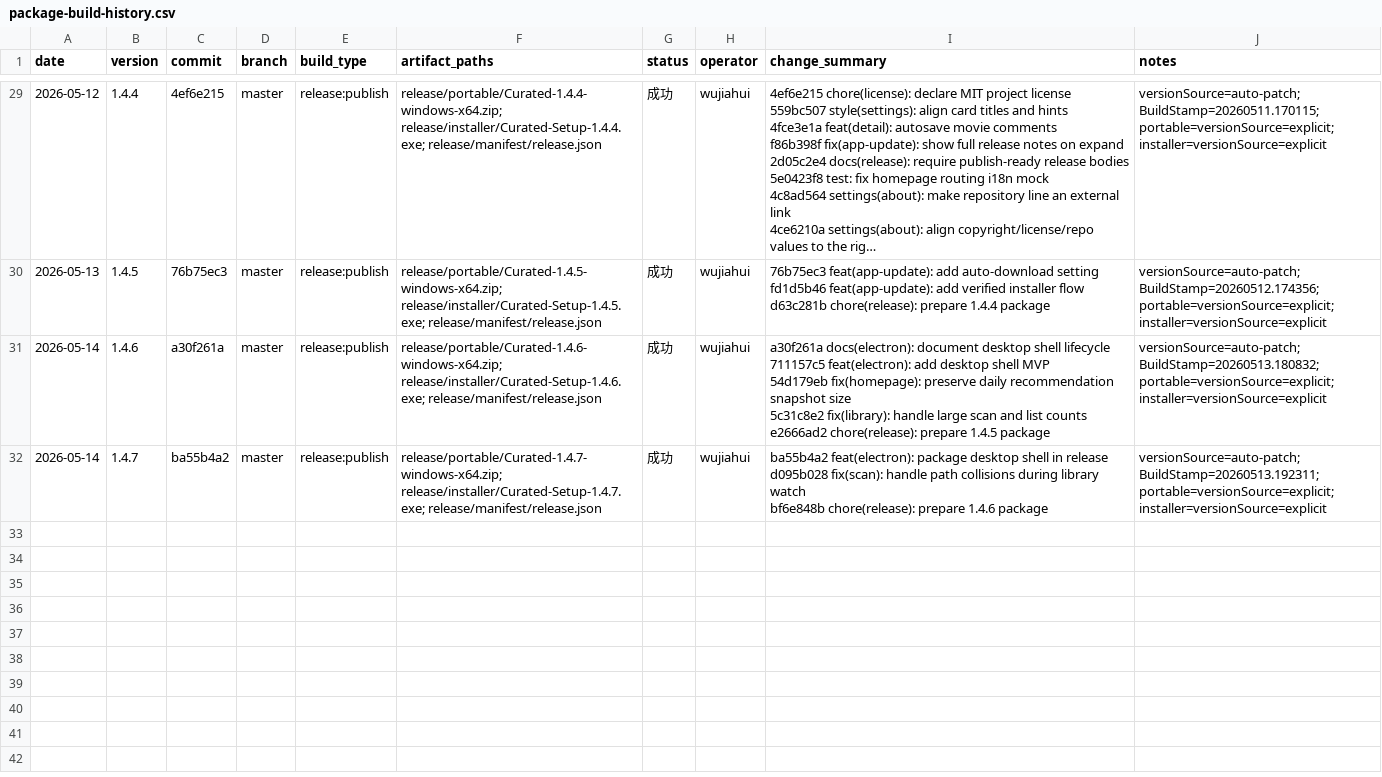
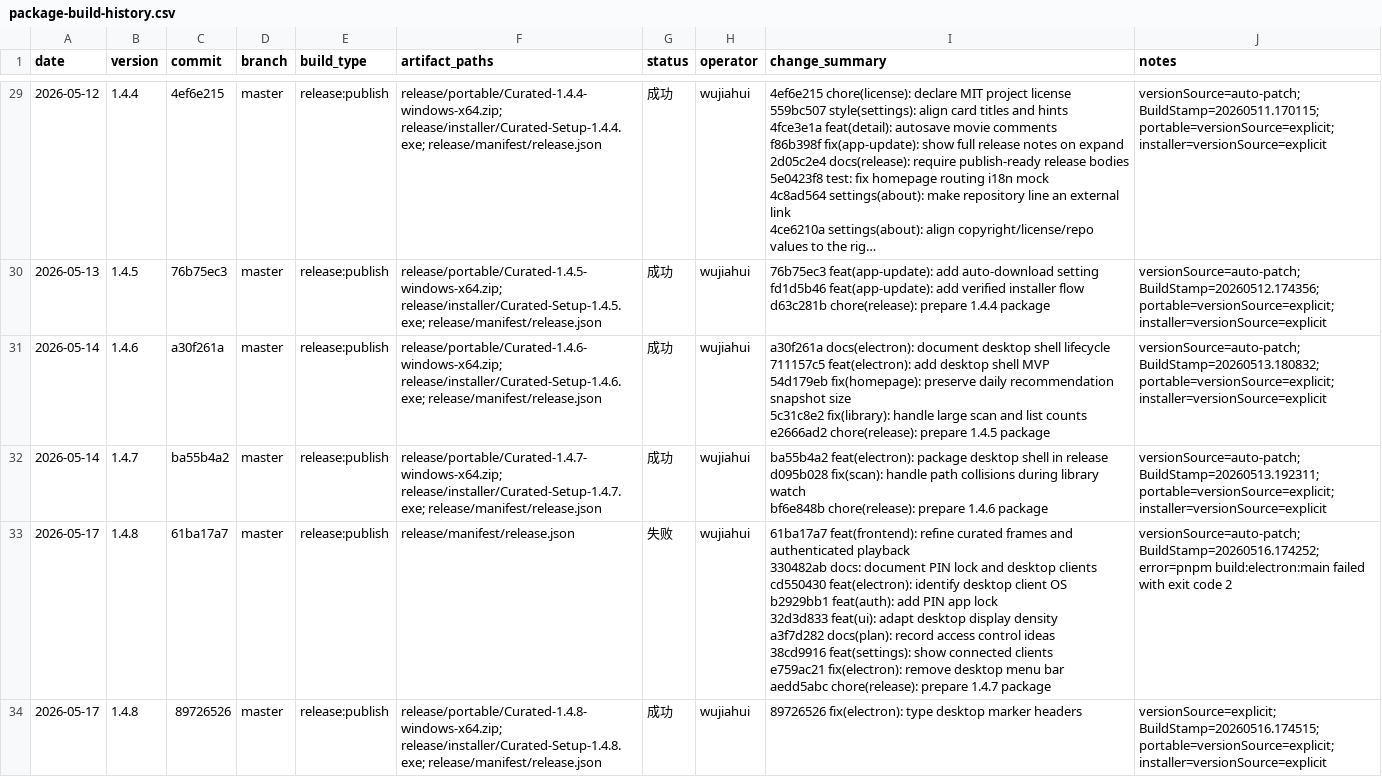
Before and after one commit to yepHiu/Curated, a CSV file: docs/ops/package-build-history.csv, drawn as a sheet; only a part is shown, gaps mark what is left out; long unchanged cells end in ….

Commit message:
chore(release): prepare 1.4.8 package

```diff
--- a/docs/ops/package-build-history.csv
+++ b/docs/ops/package-build-history.csv
@@ -278 +278,11 @@ d095b028 fix(scan): handle path collisions during library watch
 bf6e848b chore(release): prepare 1.4.6 package",versionSource=auto-patch; BuildStamp=20260513.192311; portable=versionSource=explicit; installer=versionSource=explicit
+2026-05-17,1.4.8,61ba17a7,master,release:publish,release/manifest/release.json,失败,wujiahui,"61ba17a7 feat(frontend): refine curated frames and authenticated playback
+330482ab docs: document PIN lock and desktop clients
+cd550430 feat(electron): identify desktop client OS
+b2929bb1 feat(auth): add PIN app lock
+32d3d833 feat(ui): adapt desktop display density
+a3f7d282 docs(plan): record access control ideas
+38cd9916 feat(settings): show connected clients
+e759ac21 fix(electron): remove desktop menu bar
+aedd5abc chore(release): prepare 1.4.7 package",versionSource=auto-patch; BuildStamp=20260516.174252; error=pnpm build:electron:main failed with exit code 2
+2026-05-17,1.4.8,89726526,master,release:publish,release/portable/Curated-1.4.8-windows-x64.zip; release/installer/Curated-Setup-1.4.8.exe; release/manifest/release.json,成功,wujiahui,89726526 fix(electron): type desktop marker headers,versionSource=explicit; BuildStamp=20260516.174515; portable=versionSource=explicit; installer=versionSource=explicit
```
Also changed, not shown: 2 other files.
